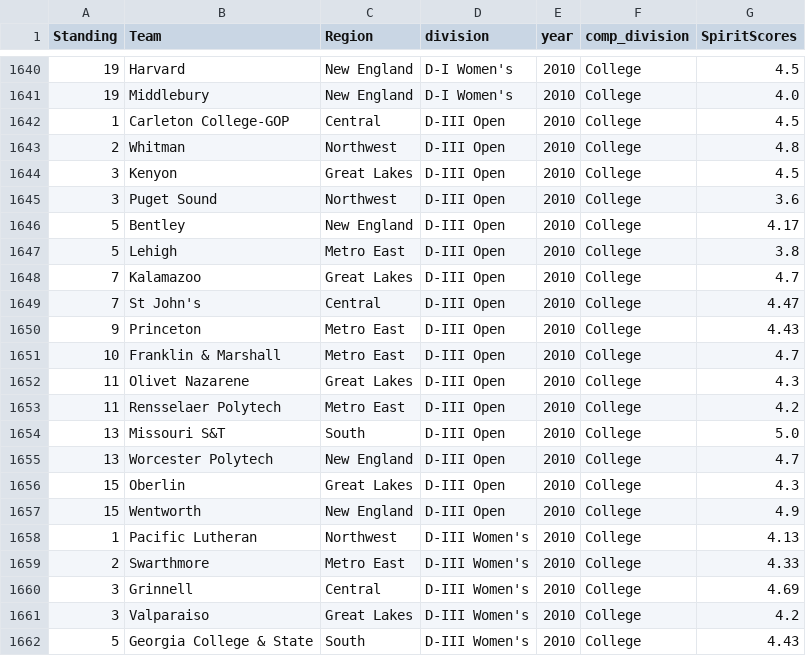
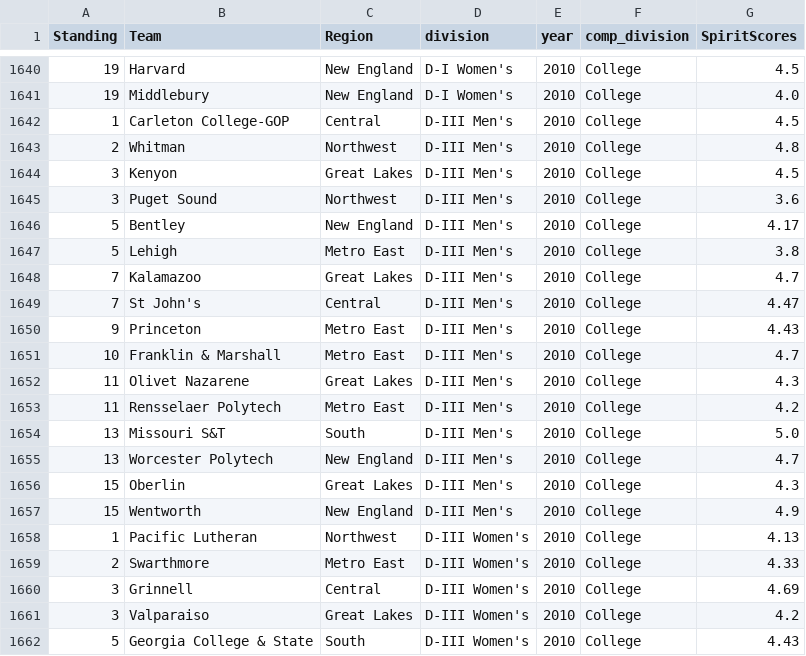
Before and after one commit to mbotkinl/usau_dynasty_maps, a CSV file: data/national_data.csv, drawn as a sheet; only a part is shown, gaps mark what is left out; the diff covers the shown part only.

```diff
--- a/data/national_data.csv
+++ b/data/national_data.csv
@@ -1641,18 +1641,18 @@ Standing,Team,Region,division,year,comp_division,SpiritScores
 19,Middlebury,New England,D-I Women's,2010,College,4.0
-1,Carleton College-GOP,Central,D-III Open,2010,College,4.5
-2,Whitman,Northwest,D-III Open,2010,College,4.8
-3,Kenyon,Great Lakes,D-III Open,2010,College,4.5
-3,Puget Sound,Northwest,D-III Open,2010,College,3.6
-5,Bentley,New England,D-III Open,2010,College,4.17
-5,Lehigh,Metro East,D-III Open,2010,College,3.8
-7,Kalamazoo,Great Lakes,D-III Open,2010,College,4.7
-7,St John's,Central,D-III Open,2010,College,4.47
-9,Princeton,Metro East,D-III Open,2010,College,4.43
-10,Franklin & Marshall,Metro East,D-III Open,2010,College,4.7
-11,Olivet Nazarene,Great Lakes,D-III Open,2010,College,4.3
-11,Rensselaer Polytech,Metro East,D-III Open,2010,College,4.2
-13,Missouri S&T,South,D-III Open,2010,College,5.0
-13,Worcester Polytech,New England,D-III Open,2010,College,4.7
-15,Oberlin,Great Lakes,D-III Open,2010,College,4.3
-15,Wentworth,New England,D-III Open,2010,College,4.9
+1,Carleton College-GOP,Central,D-III Men's,2010,College,4.5
+2,Whitman,Northwest,D-III Men's,2010,College,4.8
+3,Kenyon,Great Lakes,D-III Men's,2010,College,4.5
+3,Puget Sound,Northwest,D-III Men's,2010,College,3.6
+5,Bentley,New England,D-III Men's,2010,College,4.17
+5,Lehigh,Metro East,D-III Men's,2010,College,3.8
+7,Kalamazoo,Great Lakes,D-III Men's,2010,College,4.7
+7,St John's,Central,D-III Men's,2010,College,4.47
+9,Princeton,Metro East,D-III Men's,2010,College,4.43
+10,Franklin & Marshall,Metro East,D-III Men's,2010,College,4.7
+11,Olivet Nazarene,Great Lakes,D-III Men's,2010,College,4.3
+11,Rensselaer Polytech,Metro East,D-III Men's,2010,College,4.2
+13,Missouri S&T,South,D-III Men's,2010,College,5.0
+13,Worcester Polytech,New England,D-III Men's,2010,College,4.7
+15,Oberlin,Great Lakes,D-III Men's,2010,College,4.3
+15,Wentworth,New England,D-III Men's,2010,College,4.9
 1,Pacific Lutheran,Northwest,D-III Women's,2010,College,4.13
```
Also changed, not shown: 48 edited cells elsewhere in this file, 1 other file.
